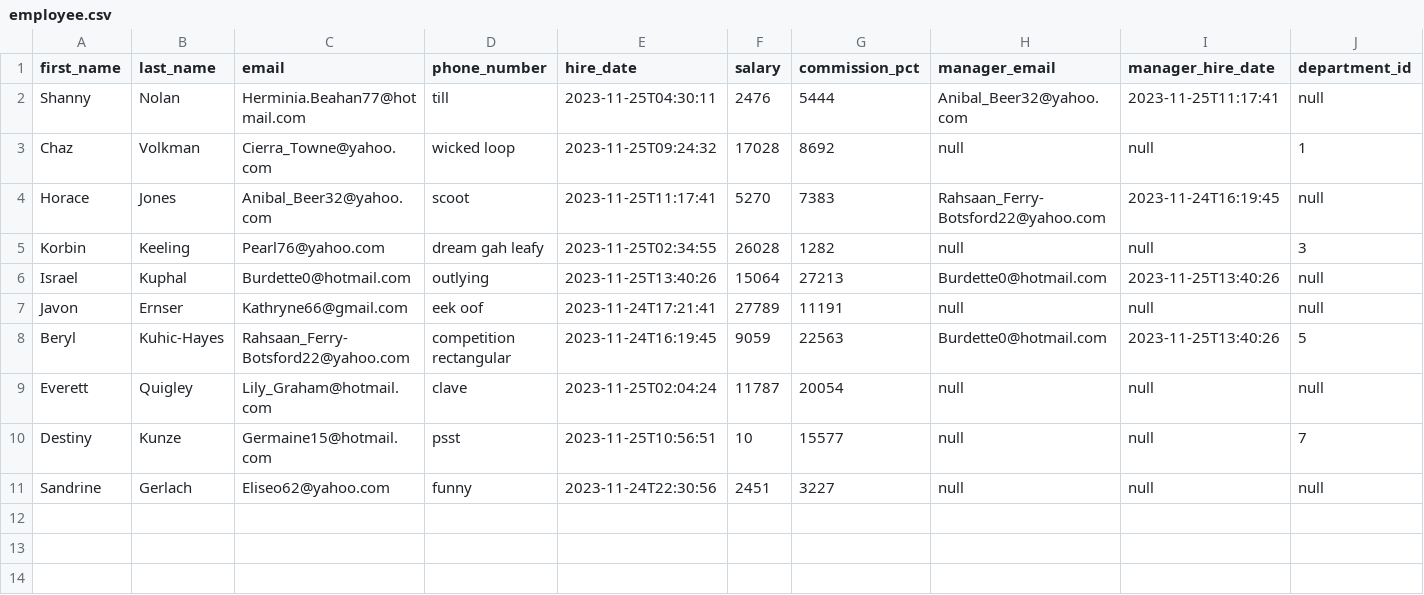
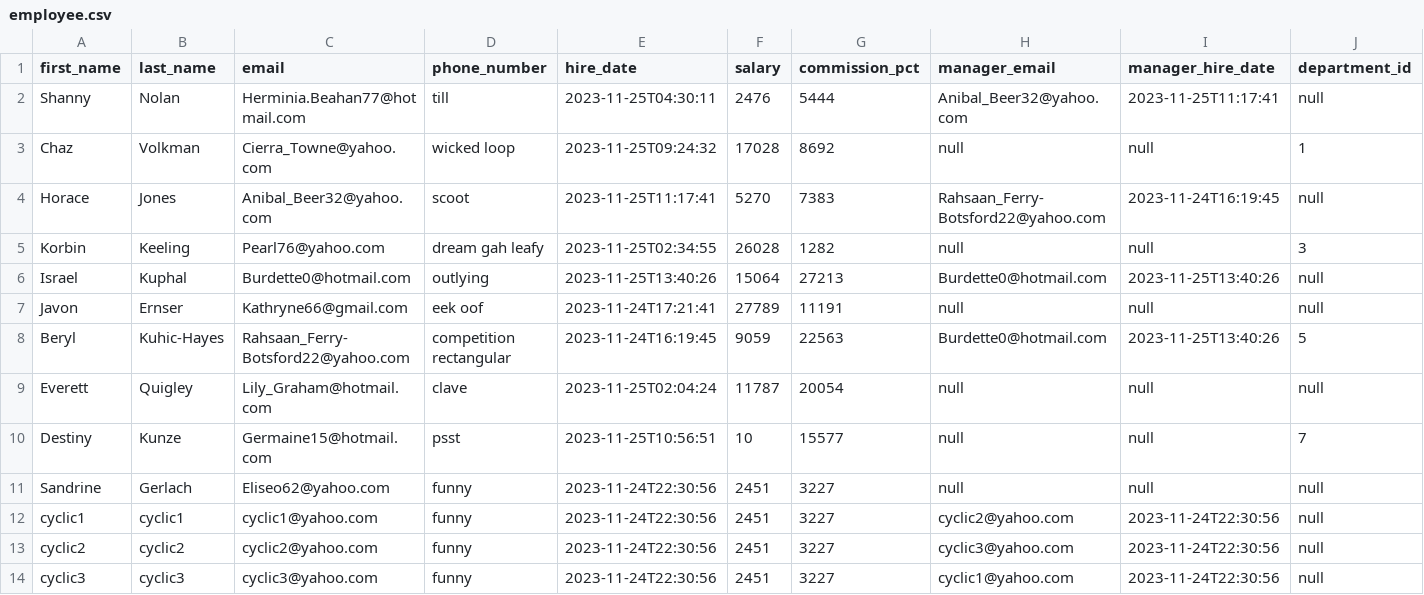
Before and after one commit to OsgiliathEnterprise/data-migrator, a CSV file: sample-mono/src/main/resources/config/liquibase/fake-data/employee.csv, drawn as a sheet; only a part is shown; rows hold the shown columns only; the diff names each change by its address in the sheet, - before the commit and + after, or states it on an @@ line.

```diff
--- a/sample-mono/src/main/resources/config/liquibase/fake-data/employee.csv
+++ b/sample-mono/src/main/resources/config/liquibase/fake-data/employee.csv
+row 12: cyclic1 | cyclic1 | cyclic1@yahoo.com | funny | 2023-11-24T22:30:56 | 2451 | 3227 | cyclic2@yahoo.com | 2023-11-24T22:30:56 | null
+row 13: cyclic2 | cyclic2 | cyclic2@yahoo.com | funny | 2023-11-24T22:30:56 | 2451 | 3227 | cyclic3@yahoo.com | 2023-11-24T22:30:56 | null
+row 14: cyclic3 | cyclic3 | cyclic3@yahoo.com | funny | 2023-11-24T22:30:56 | 2451 | 3227 | cyclic1@yahoo.com | 2023-11-24T22:30:56 | null
```
Also changed, not shown: 7 other files.
